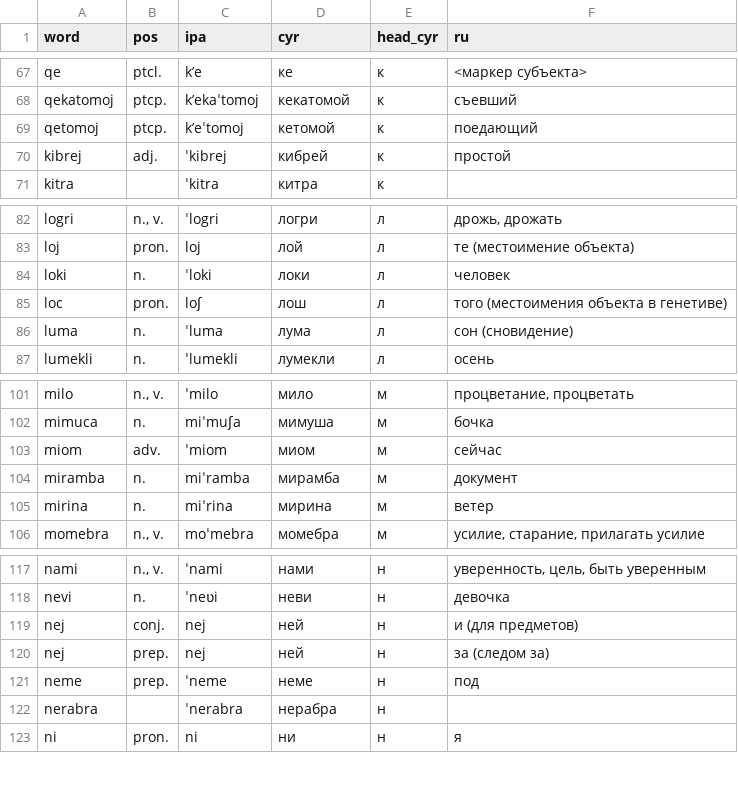
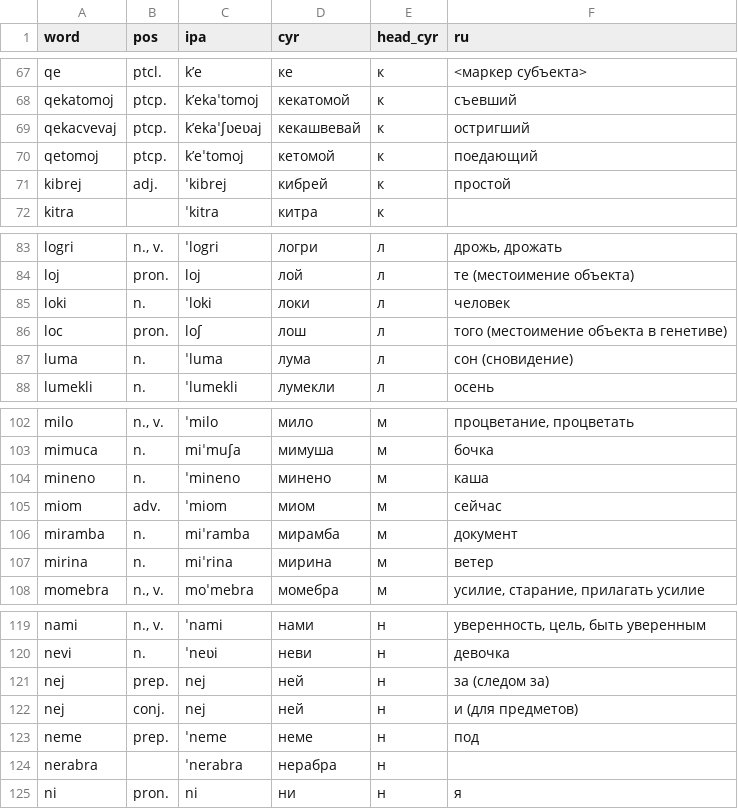
Before and after one commit to danipolani/site, a CSV file: dani/csv/lt/vocabulary.ru.csv, drawn as a sheet; only a part is shown, gaps mark what is left out.

Commit message:
added ptcp part

```diff
--- a/dani/csv/lt/vocabulary.ru.csv
+++ b/dani/csv/lt/vocabulary.ru.csv
@@ -68,2 +68,3 @@ qe,ptcl.,kʼe,ке,к,<маркер субъекта>
 qekatomoj,ptcp.,kʼekaˈtomoj,кекатомой,к,съевший
+qekacvevaj,ptcp. ,kʼekaˈʃʋeʋaj,кекашвевай,к,остригший
 qetomoj,ptcp.,kʼeˈtomoj,кетомой,к,поедающий
@@ -84,3 +85,3 @@ loj,pron.,loj,лой,л,те (местоимение объекта)
 loki,n.,ˈloki,локи,л,человек
-loc,pron.,loʃ,лош,л,того (местоимения объекта в генетиве)
+loc,pron.,loʃ,лош,л,того (местоимение объекта в генетиве)
 luma,n.,ˈluma,лума,л,сон (сновидение)
@@ -102,2 +103,3 @@ milo,"n., v.",ˈmilo,мило,м,"процветание, процветать"
 mimuca,n.,miˈmuʃa,мимуша,м,бочка
+mineno,n.,ˈmineno,минено,м,каша
 miom,adv.,ˈmiom,миом,м,сейчас
@@ -118,4 +120,4 @@ nami,"n., v.",ˈnami,нами,н,"уверенность, цель, быть у
 nevi,n.,ˈneʋi,неви,н,девочка
+nej,prep.,nej,ней,н,за (следом за)
 nej,conj.,nej,ней,н,и (для предметов)
-nej,prep.,nej,ней,н,за (следом за)
 neme,prep.,ˈneme,неме,н,под
```
Also changed, not shown: dani/csv/lt/vocabulary-source.csv, dani/csv/lt/vocabulary.en.csv, 1 other file.
